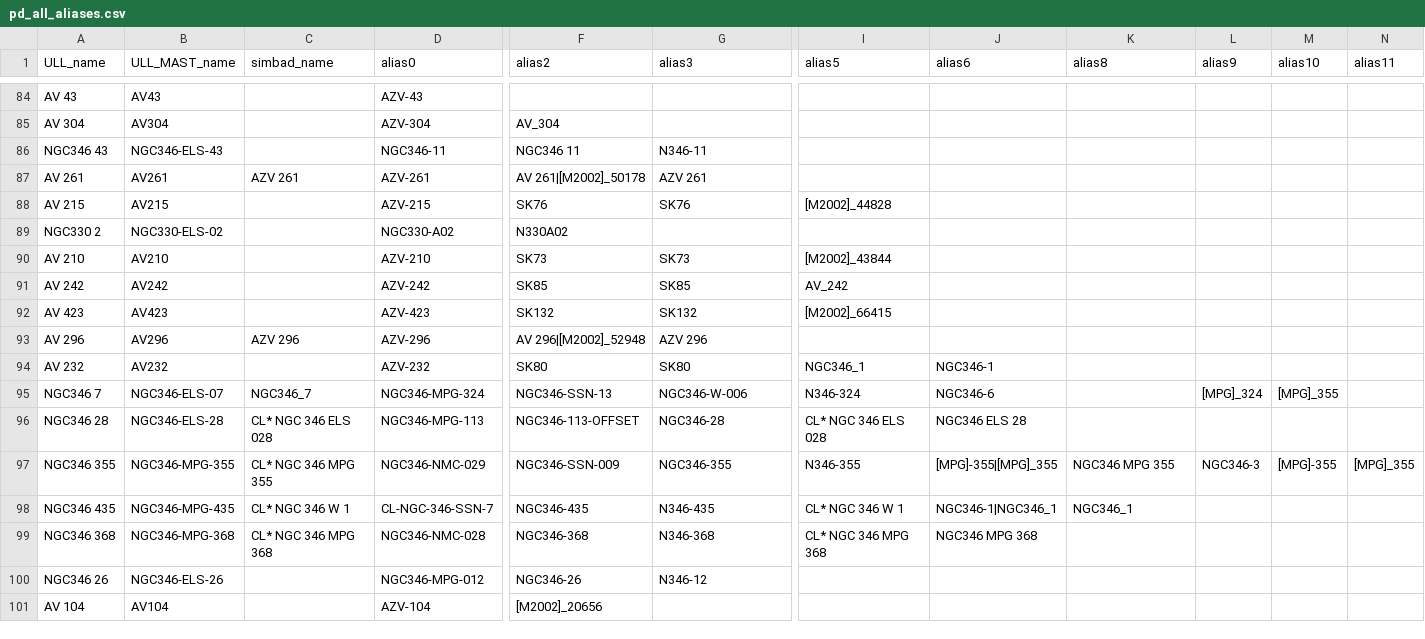
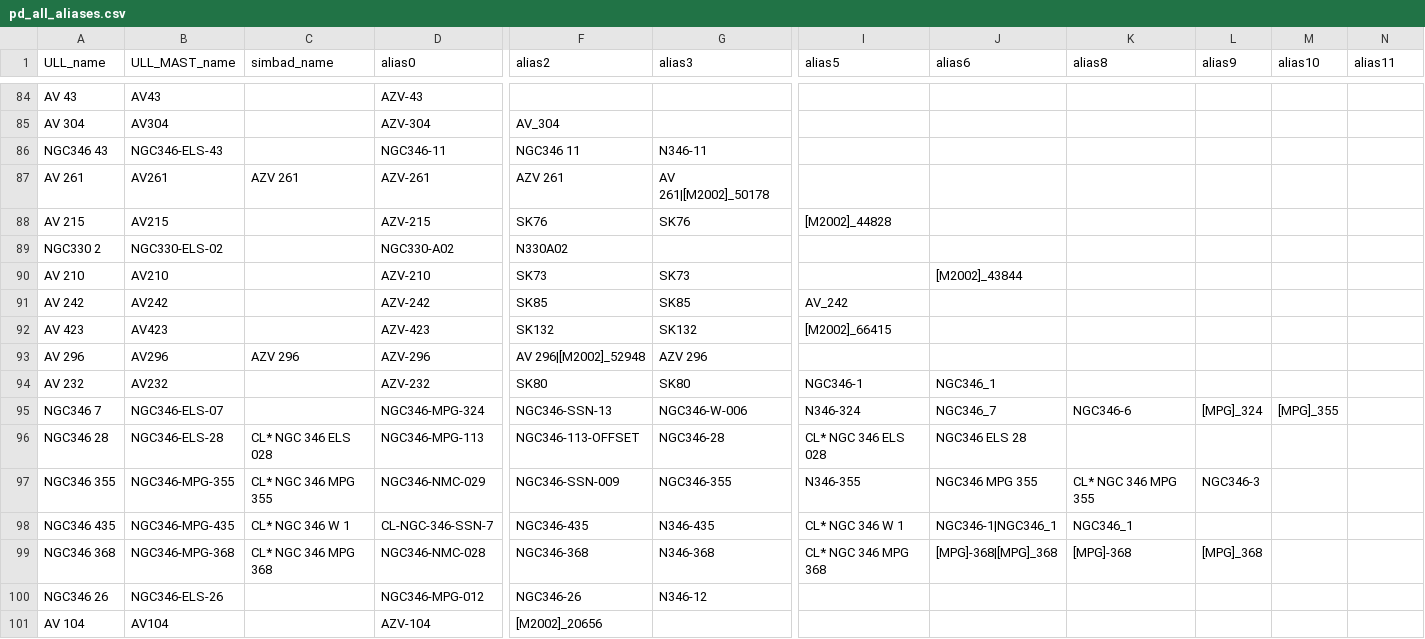
Before and after one commit to spacetelescope/ullyses-utils, a CSV file: utils/data/target_metadata/pd_all_aliases.csv, drawn as a sheet; only a part is shown, gaps mark what is left out; the diff covers the shown part only; the diff names each change by its address in the sheet, - before the commit and + after, or states it on an @@ line.

```diff
--- a/utils/data/target_metadata/pd_all_aliases.csv
+++ b/utils/data/target_metadata/pd_all_aliases.csv
-F87 (alias2): AV 261|[M2002]_50178
+F87 (alias2): AZV 261
-G87 (alias3): AZV 261
+G87 (alias3): AV 261|[M2002]_50178
-I90 (alias5): [M2002]_43844
+I90 (alias5): (empty)
-J90 (alias6): (empty)
+J90 (alias6): [M2002]_43844
-I94 (alias5): NGC346_1
+I94 (alias5): NGC346-1
-J94 (alias6): NGC346-1
+J94 (alias6): NGC346_1
-C95 (simbad_name): NGC346_7
+C95 (simbad_name): (empty)
-J95 (alias6): NGC346-6
+J95 (alias6): NGC346_7
-K95 (alias8): (empty)
+K95 (alias8): NGC346-6
-J97 (alias6): [MPG]-355|[MPG]_355
+J97 (alias6): NGC346 MPG 355
-K97 (alias8): NGC346 MPG 355
+K97 (alias8): CL* NGC 346 MPG 355
-M97 (alias10): [MPG]-355
+M97 (alias10): (empty)
-N97 (alias11): [MPG]_355
+N97 (alias11): (empty)
-J99 (alias6): NGC346 MPG 368
+J99 (alias6): [MPG]-368|[MPG]_368
-K99 (alias8): (empty)
+K99 (alias8): [MPG]-368
-L99 (alias9): (empty)
+L99 (alias9): [MPG]_368
```
Also changed, not shown: 101 edited cells elsewhere in this file, utils/data/target_metadata/julia_alias_file.csv, 1 other file.
